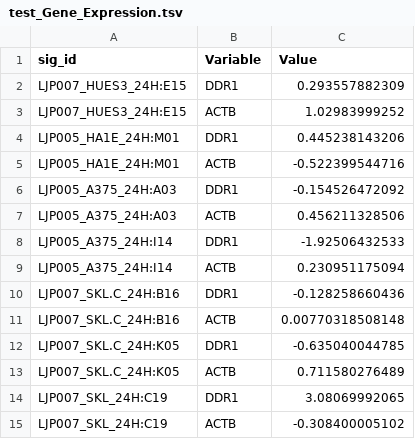
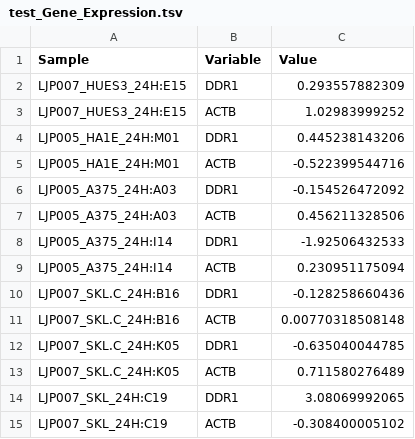
Before and after one commit to srp33/Wishes, a TSV file: LINCS_PhaseII_Level5/test_Gene_Expression.tsv, drawn as a sheet.

Commit message:
Fixed incorrect header in test files. Testing parse.sh.

```diff
--- a/LINCS_PhaseII_Level5/test_Gene_Expression.tsv
+++ b/LINCS_PhaseII_Level5/test_Gene_Expression.tsv
@@ -1,2 +1,2 @@
-sig_id	Variable	Value
+Sample	Variable	Value
 LJP007_HUES3_24H:E15	DDR1	0.293557882309
```
Also changed, not shown: LINCS_PhaseII_Level5/test_Metadata.tsv, 1 other file.
